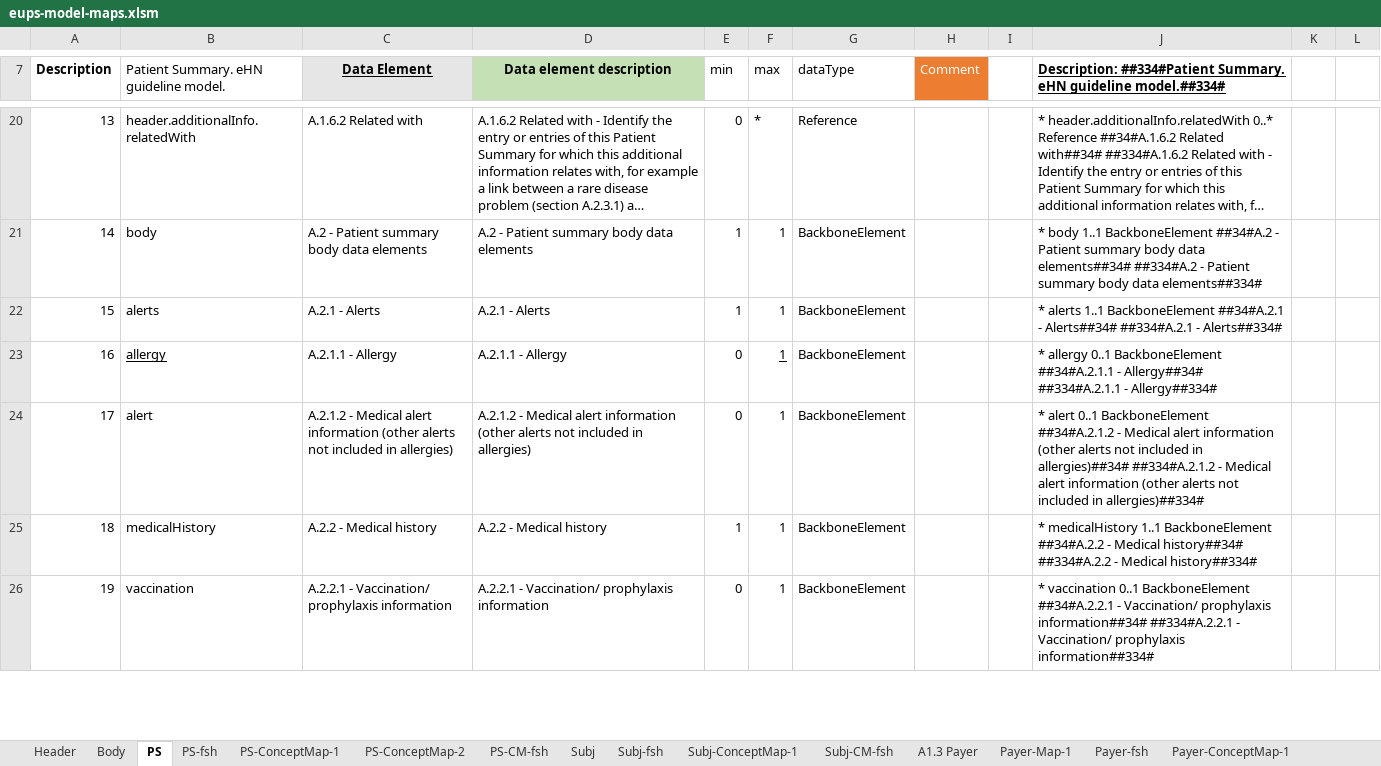
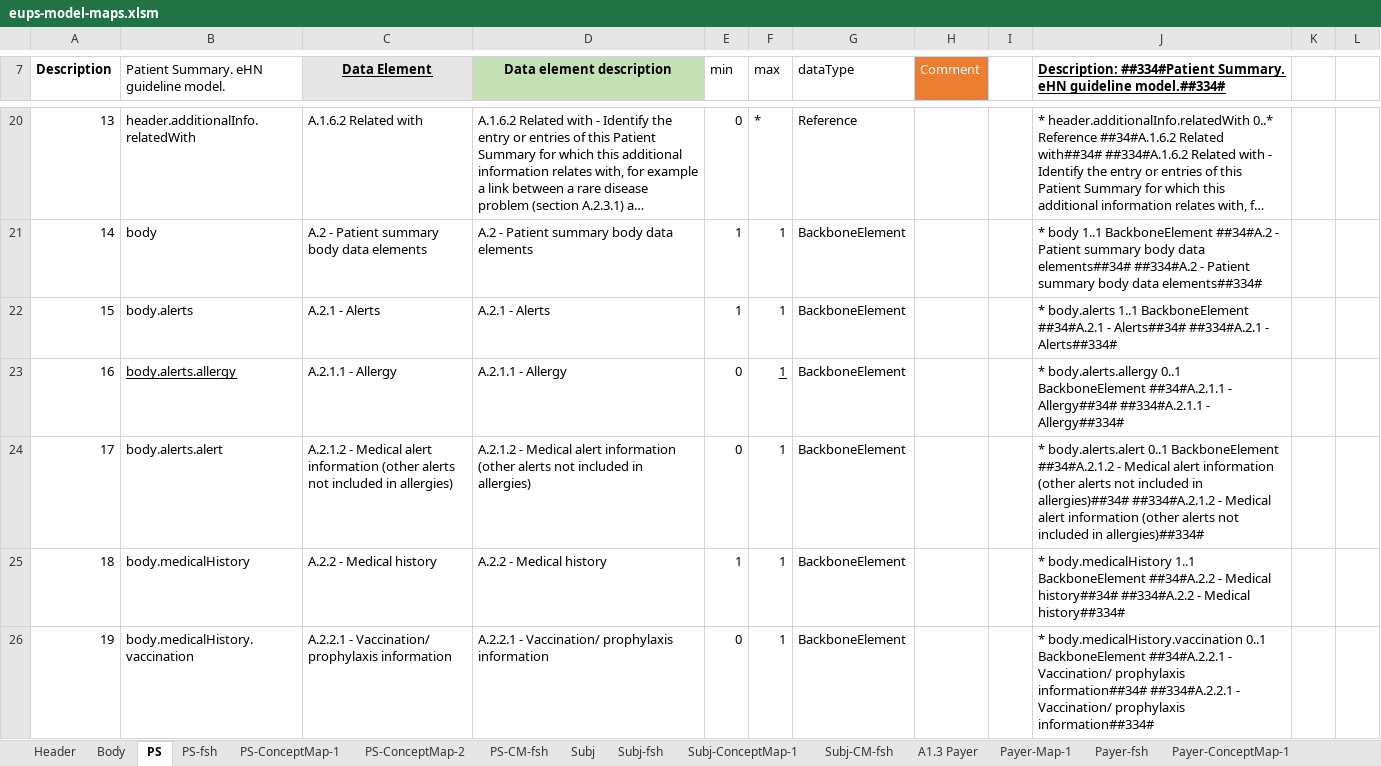
Before and after one commit to carmoao/XpanDH-PS, an Excel workbook: src-models/eups-model-maps.xlsm, sheet PS, drawn as a sheet; only a part is shown, gaps mark what is left out; long unchanged cells end in …; values as stored, in another font and other column widths than the file's, no borders; the diff covers the shown part only; the diff names each change by its address in the sheet, - before the commit and + after, or states it on an @@ line.

```diff
--- a/src-models/eups-model-maps.xlsm (sheet PS)
+++ b/src-models/eups-model-maps.xlsm (sheet PS)
-B22: alerts
+B22: body.alerts
-J22: * alerts 1..1 BackboneElement…
+J22: * body.alerts 1..1 BackboneElement…
-B23: allergy
+B23: body.alerts.allergy
-J23: * allergy 0..1 BackboneElement…
+J23: * body.alerts.allergy 0..1 BackboneElement…
-B24: alert
+B24: body.alerts.alert
-J24: * alert 0..1 BackboneElement…
+J24: * body.alerts.alert 0..1 BackboneElement…
-B25: medicalHistory
+B25: body.medicalHistory
-J25: * medicalHistory 1..1 BackboneElement…
+J25: * body.medicalHistory 1..1 BackboneElement…
-B26: vaccination
+B26: body.medicalHistory.vaccination
-J26: * vaccination 0..1 BackboneElement…
+J26: * body.medicalHistory.vaccination 0..1 BackboneElement…
```
Also changed, not shown: 3 added rows, 20 edited cells and row numbers in column A elsewhere in this sheet, sheet PS-ConceptMap-1, sheet PS-CM-fsh, sheet PS-fsh, sheet Body, sheet PS-ConceptMap-2, sheet Author-CM-fsh, 8 more sheets, formulas that keep their value, 2 other files.
